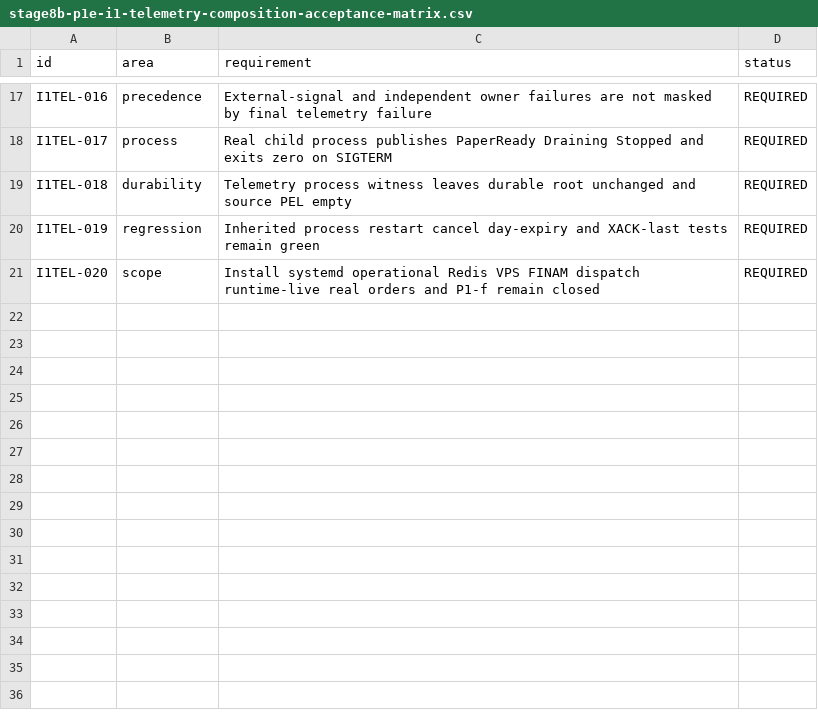
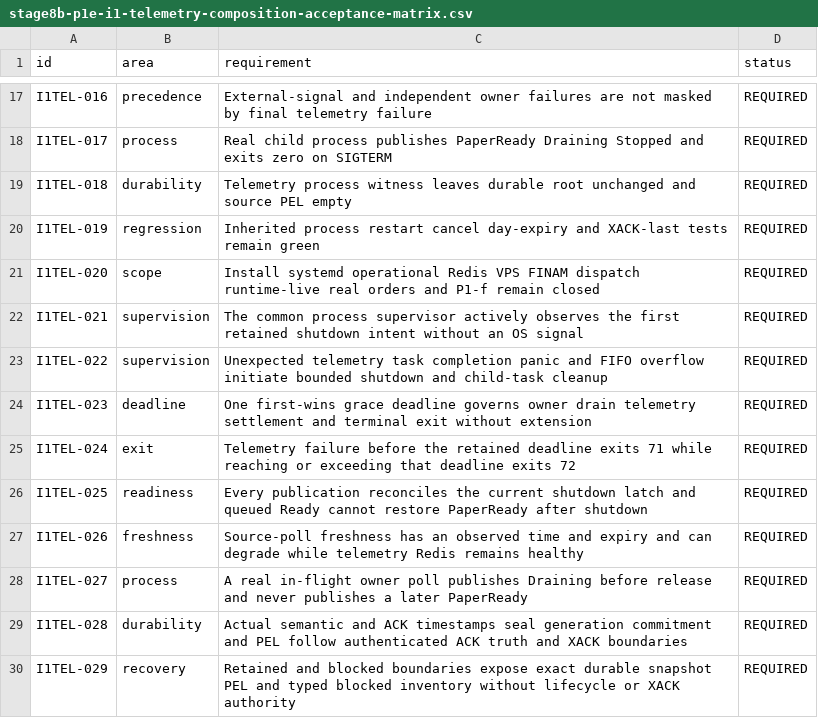
Before and after one commit to DKorolski/moex-trading-gateway-rs, a CSV file: docs/stage-8/stage8b-p1e-i1-telemetry-composition-acceptance-matrix.csv, drawn as a sheet; only a part is shown, gaps mark what is left out.

Commit message:
fix(stage8b): harden production telemetry composition

```diff
--- a/docs/stage-8/stage8b-p1e-i1-telemetry-composition-acceptance-matrix.csv
+++ b/docs/stage-8/stage8b-p1e-i1-telemetry-composition-acceptance-matrix.csv
@@ -21 +21,10 @@ I1TEL-019,regression,Inherited process restart cancel day-expiry and XACK-last t
 I1TEL-020,scope,Install systemd operational Redis VPS FINAM dispatch runtime-live real orders and P1-f remain closed,REQUIRED
+I1TEL-021,supervision,The common process supervisor actively observes the first retained shutdown intent without an OS signal,REQUIRED
+I1TEL-022,supervision,Unexpected telemetry task completion panic and FIFO overflow initiate bounded shutdown and child-task cleanup,REQUIRED
+I1TEL-023,deadline,One first-wins grace deadline governs owner drain telemetry settlement and terminal exit without extension,REQUIRED
+I1TEL-024,exit,Telemetry failure before the retained deadline exits 71 while reaching or exceeding that deadline exits 72,REQUIRED
+I1TEL-025,readiness,Every publication reconciles the current shutdown latch and queued Ready cannot restore PaperReady after shutdown,REQUIRED
+I1TEL-026,freshness,Source-poll freshness has an observed time and expiry and can degrade while telemetry Redis remains healthy,REQUIRED
+I1TEL-027,process,A real in-flight owner poll publishes Draining before release and never publishes a later PaperReady,REQUIRED
+I1TEL-028,durability,Actual semantic and ACK timestamps seal generation commitment and PEL follow authenticated ACK truth and XACK boundaries,REQUIRED
+I1TEL-029,recovery,Retained and blocked boundaries expose exact durable snapshot PEL and typed blocked inventory without lifecycle or XACK authority,REQUIRED
```
Also changed, not shown: 15 other files.
